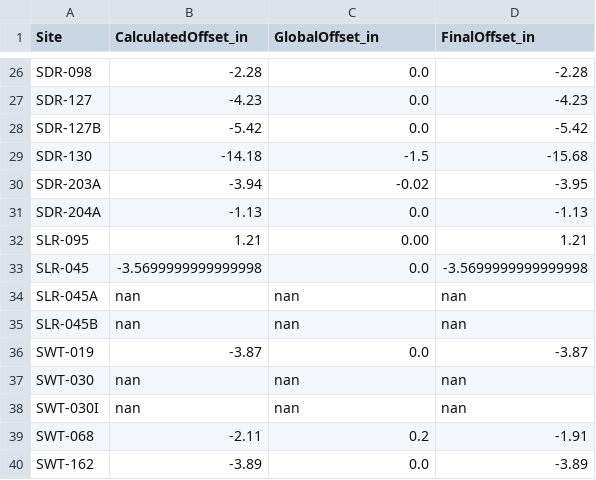
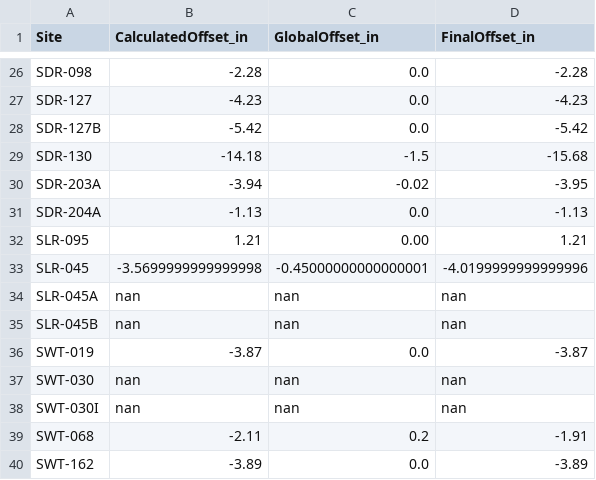
Before and after one commit to 5025-Main/2020_County_LowFlow, a CSV file: Ancillary_files/FinalOffsets_backup.csv, drawn as a sheet; only a part is shown, gaps mark what is left out.

```diff
--- a/Ancillary_files/FinalOffsets_backup.csv
+++ b/Ancillary_files/FinalOffsets_backup.csv
@@ -32,3 +32,3 @@ SDR-204A,-1.13,0.0,-1.13
 SLR-095,1.21,0.00,1.21
-SLR-045,-3.5699999999999998,0.0,-3.5699999999999998
+SLR-045,-3.5699999999999998,-0.45000000000000001,-4.0199999999999996
 SLR-045A,nan,nan,nan
```
Also changed, not shown: Level_and_Flow_output/SLR-045_level_and_flow.csv, 3 other files.
